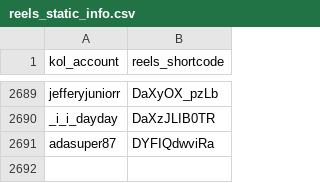
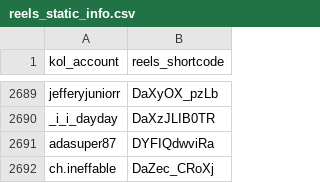
Before and after one commit to sabina-lu/reels-scraping, a CSV file: data/reels_static_info.csv, drawn as a sheet; only a part is shown, gaps mark what is left out; the diff names each change by its address in the sheet, - before the commit and + after, or states it on an @@ line.

```diff
--- a/data/reels_static_info.csv
+++ b/data/reels_static_info.csv
+row 2692: ch.ineffable | DaZec_CRoXj
```
Also changed, not shown: data/profile_post_state.csv.
